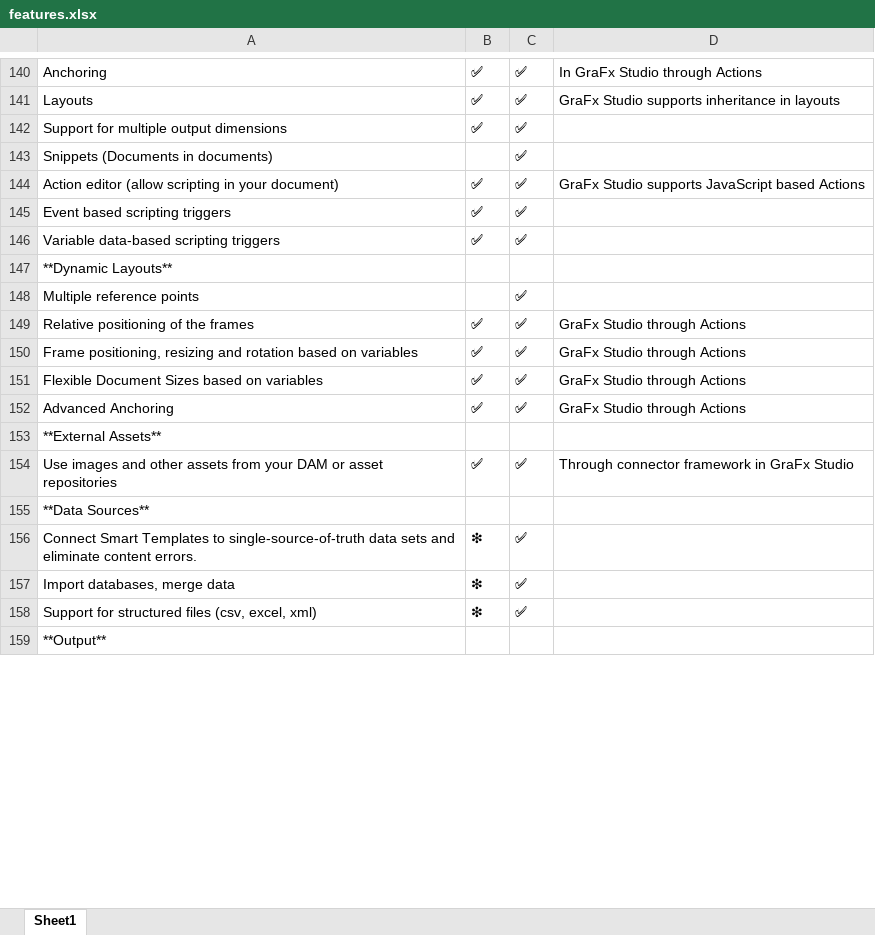
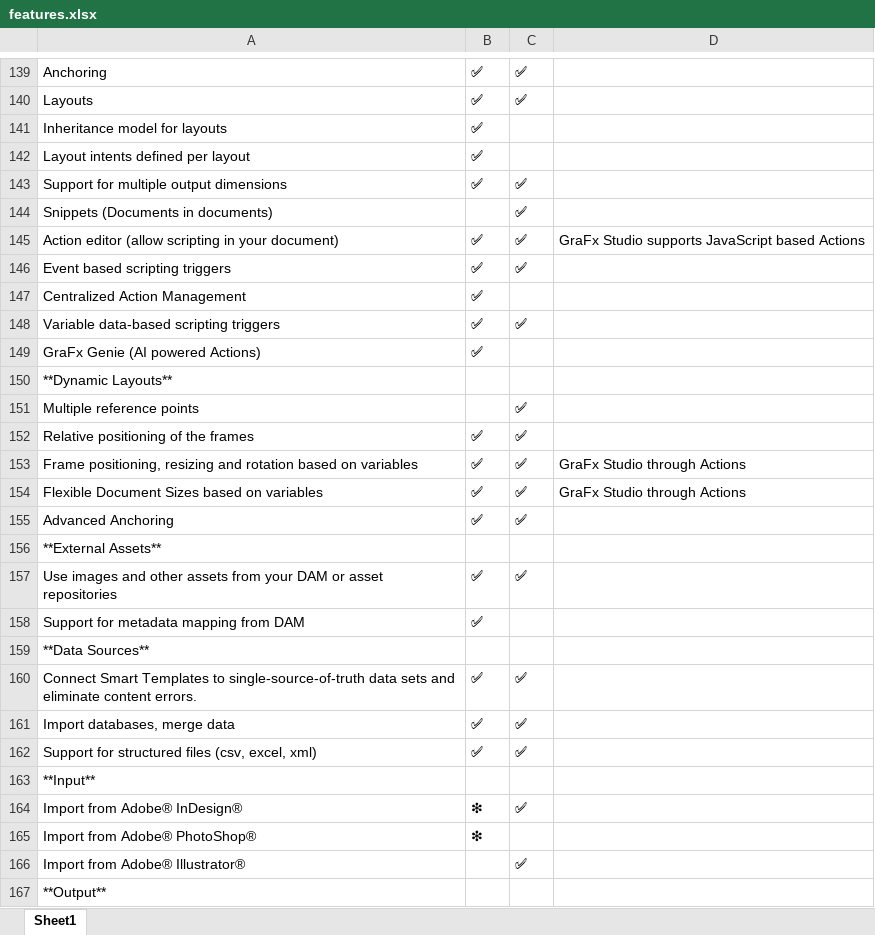
Before and after one commit to chili-publish/grafx-documentation, an Excel workbook: docs/CHILI-GraFx/applications/editor-comparison/features.xlsx, sheet Sheet1, drawn as a sheet; only a part is shown, gaps mark what is left out; values as stored, in another font and other column widths than the file's, no borders; addresses are those after the commit; the diff covers the shown part only; the diff names each change by its address in the sheet, - before the commit and + after, or states it on an @@ line.

Commit message:
[GraFx Studio] Feature Comparison (#418)

```diff
--- a/docs/CHILI-GraFx/applications/editor-comparison/features.xlsx (sheet Sheet1)
+++ b/docs/CHILI-GraFx/applications/editor-comparison/features.xlsx (sheet Sheet1)
-D139: In GraFx Studio through Actions
+D139: (empty)
-D140: GraFx Studio supports inheritance in layouts
+D140: (empty)
+row 141: Inheritance model for layouts | ✅
+row 142: Layout intents defined per layout | ✅
+row 147: Centralized Action Management | ✅
+row 149: GraFx Genie (AI powered Actions) | ✅
-D152: GraFx Studio through Actions
+D152: (empty)
-D155: GraFx Studio through Actions
+D155: (empty)
-D157: Through connector framework in GraFx Studio
+D157: (empty)
+row 158: Support for metadata mapping from DAM | ✅
-B160:B162: ❇
+B160:B162: ✅
+row 163: **Input**
+row 164: Import from Adobe® InDesign® | ❇ | ✅
+row 165: Import from Adobe® PhotoShop® | ❇
+row 166: Import from Adobe® Illustrator® |  | ✅
```
Also changed, not shown: 22 added rows, 23 removed rows and 45 edited cells elsewhere in this sheet, 1 other file.
